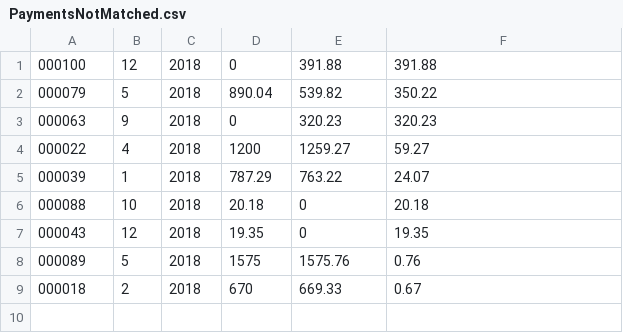
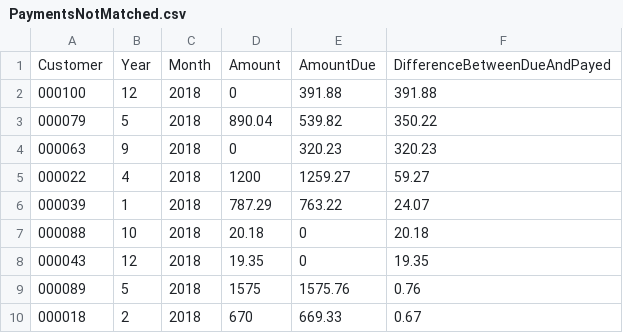
Before and after one commit to loryDivo/programming_assessment, a CSV file: Programming_Assessment/data/PaymentsNotMatched.csv, drawn as a sheet.

```diff
--- a/Programming_Assessment/data/PaymentsNotMatched.csv
+++ b/Programming_Assessment/data/PaymentsNotMatched.csv
@@ -1 +1,2 @@
+Customer,Year,Month,Amount,AmountDue,DifferenceBetweenDueAndPayed
 000100,12,2018,0,391.88,391.88
```
Also changed, not shown: 20 other files.
